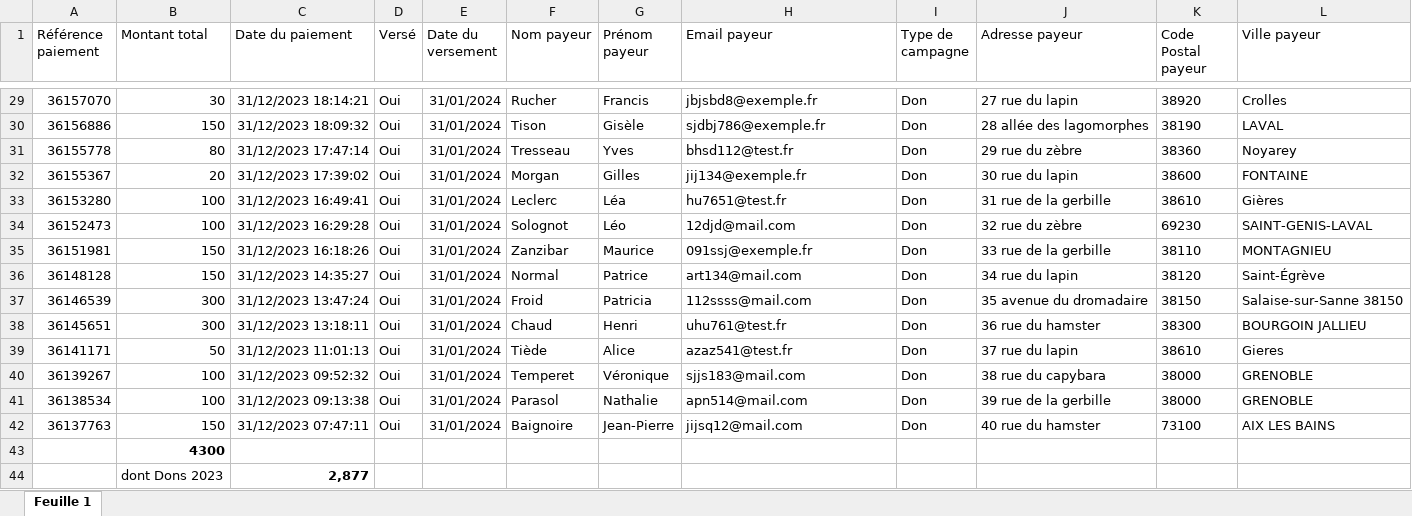
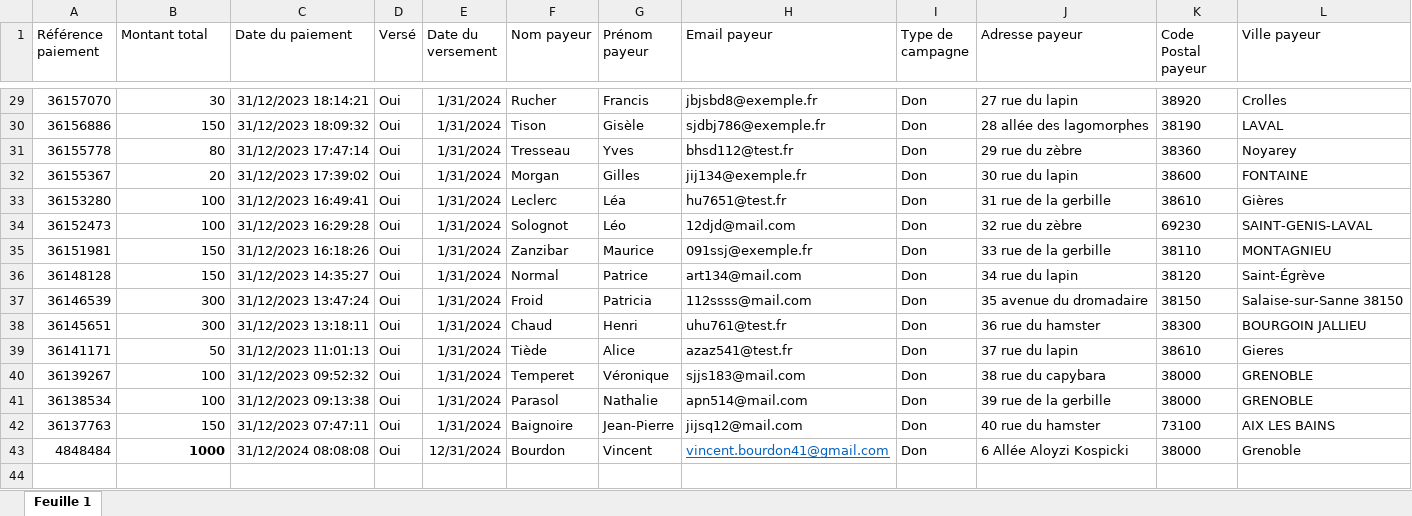
Before and after one commit to Vincent2703/TichoFisco, an Excel workbook: donnees/paiements/helloAsso/export-paiements HELLO ASSO 31_12_2023-24_01_2024 Vir du 31012024.xlsx, sheet Feuille 1, drawn as a sheet; only a part is shown, gaps mark what is left out; values as stored, in another font and other column widths than the file's, no borders; table styles not drawn; removed rows and columns are numbered as before the commit, all else as after; the diff covers the shown part only; the diff names each change by its address in the sheet, - before the commit and + after, or states it on an @@ line.

```diff
--- a/donnees/paiements/helloAsso/export-paiements HELLO ASSO 31_12_2023-24_01_2024 Vir du 31012024.xlsx (sheet Feuille 1)
+++ b/donnees/paiements/helloAsso/export-paiements HELLO ASSO 31_12_2023-24_01_2024 Vir du 31012024.xlsx (sheet Feuille 1)
-E29:E42 (Date du versement): 31/01/2024
+E29:E42 (Date du versement): 1/31/2024
-row 43:  | 4300
-row 44:  | dont Dons 2023 | 2,877
+row 43: 4848484 | 1000 | 31/12/2024 08:08:08 | Oui | 12/31/2024 | Bourdon | Vincent | vincent.bourdon41@gmail.com | Don | 6 Allée Aloyzi Kospicki | 38000 | Grenoble
```
Also changed, not shown: 27 edited cells elsewhere in this sheet, donnees/listesAdherents/2023.xlsx, donnees/listesAdherents/2024.xlsx, 21 other files.
